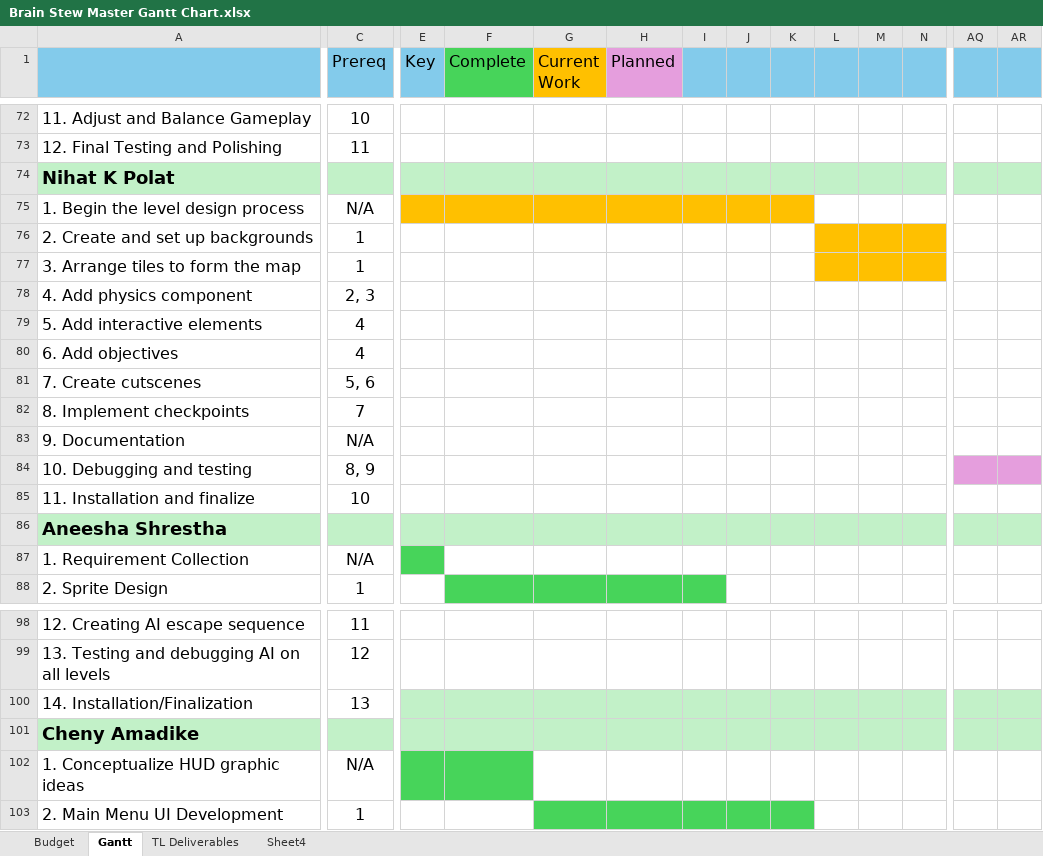
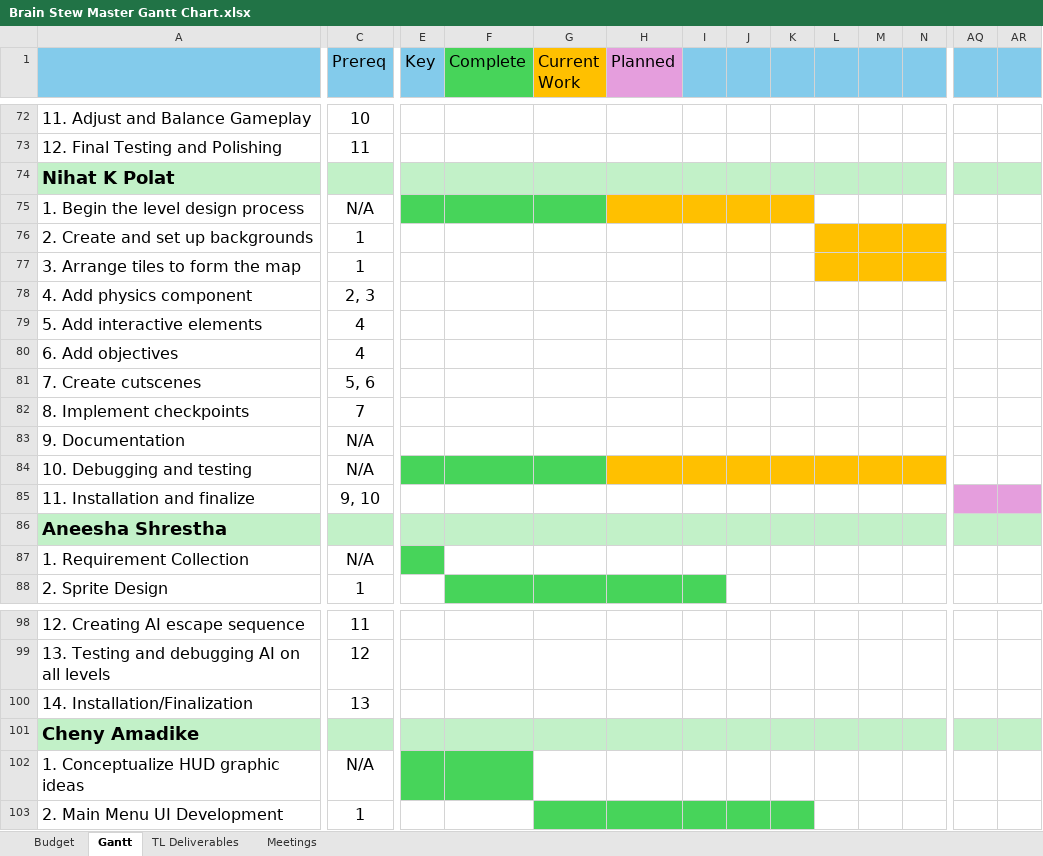
Before and after one commit to CorylC/CS383BrainstewGame, an Excel workbook: 383Game/Doc/Brain Stew Master Gantt Chart.xlsx, sheet Gantt, drawn as a sheet; only a part is shown, gaps mark what is left out; values as stored, in another font and other column widths than the file's, no borders; the diff covers the shown part only; the diff names each change by its address in the sheet, - before the commit and + after, or states it on an @@ line.

Commit message:
Update Gantt Chart
Updated budget and hours

```diff
--- a/383Game/Doc/Brain Stew Master Gantt Chart.xlsx (sheet Gantt)
+++ b/383Game/Doc/Brain Stew Master Gantt Chart.xlsx (sheet Gantt)
-sheet tab: Sheet4
+sheet tab: Meetings
-E75:G75 fill: #FFC000
+E75:G75 fill: #47D45A
-C84 (Prereq): 8, 9
+C84 (Prereq): N/A
-E84:G84 fill: none
+E84:G84 fill: #47D45A
-H84:N84 fill: none
+H84:N84 fill: #FFC000
-AQ84:AR84 fill: #E59EDD
+AQ84:AR84 fill: none
-C85 (Prereq): 10
+C85 (Prereq): 9, 10
-AQ85:AR85 fill: none
+AQ85:AR85 fill: #E59EDD
-E100:N100 fill: #C2F1C8
+E100:N100 fill: none
-AQ100:AR100 fill: #C2F1C8
+AQ100:AR100 fill: none
```
Also changed, not shown: cell formats elsewhere in this sheet, sheet Budget, sheet Meetings.
